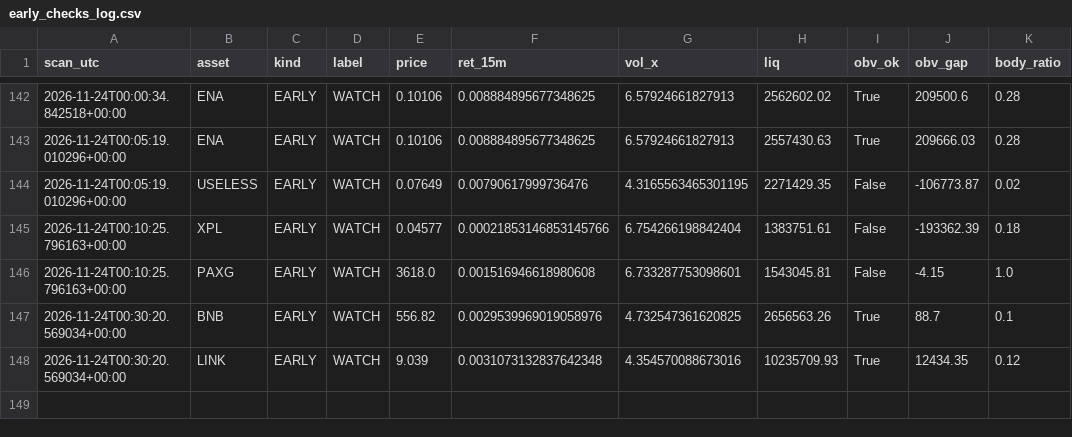
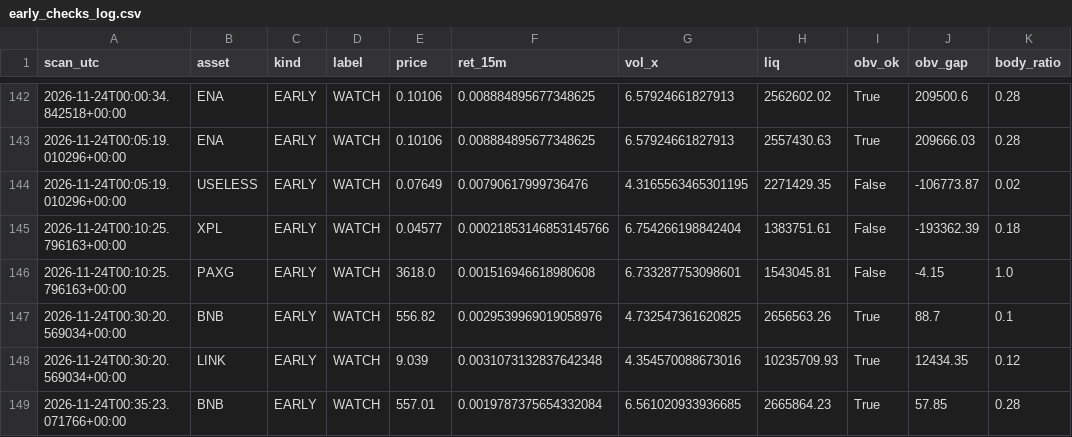
Before and after one commit to allenhuguley-glitch/cscan, a CSV file: early_checks_log.csv, drawn as a sheet; only a part is shown, gaps mark what is left out.

```diff
--- a/early_checks_log.csv
+++ b/early_checks_log.csv
@@ -148 +148,2 @@ scan_utc,asset,kind,label,price,ret_15m,vol_x,liq,obv_ok,obv_gap,body_ratio
 2026-11-24T00:30:20.569034+00:00,LINK,EARLY,WATCH,9.039,0.0031073132837642348,4.354570088673016,10235709.93,True,12434.35,0.12
+2026-11-24T00:35:23.071766+00:00,BNB,EARLY,WATCH,557.01,0.0019787375654332084,6.561020933936685,2665864.23,True,57.85,0.28
```
Also changed, not shown: scanner_log_v4.csv, 5 other files.
